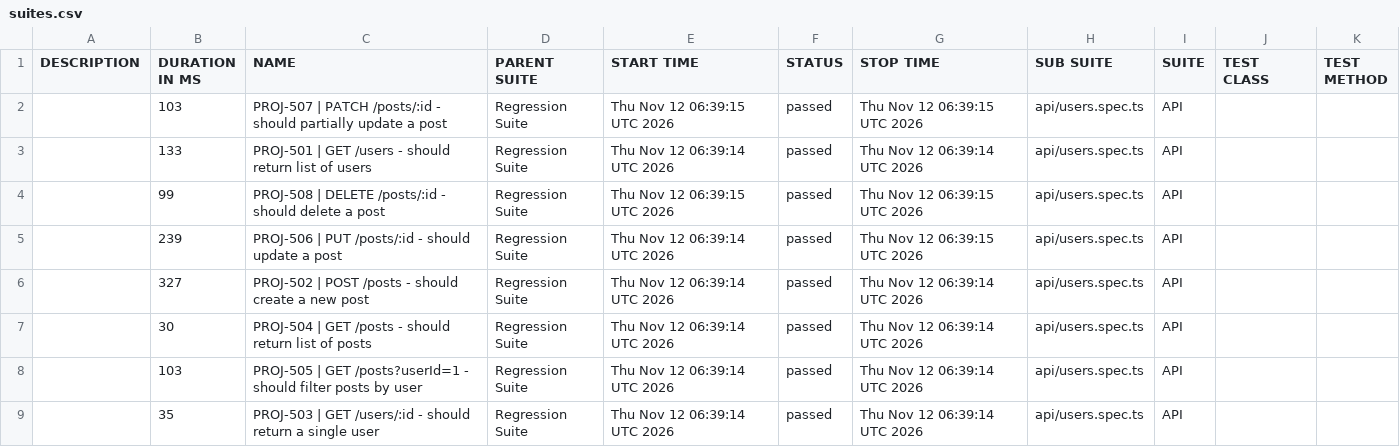
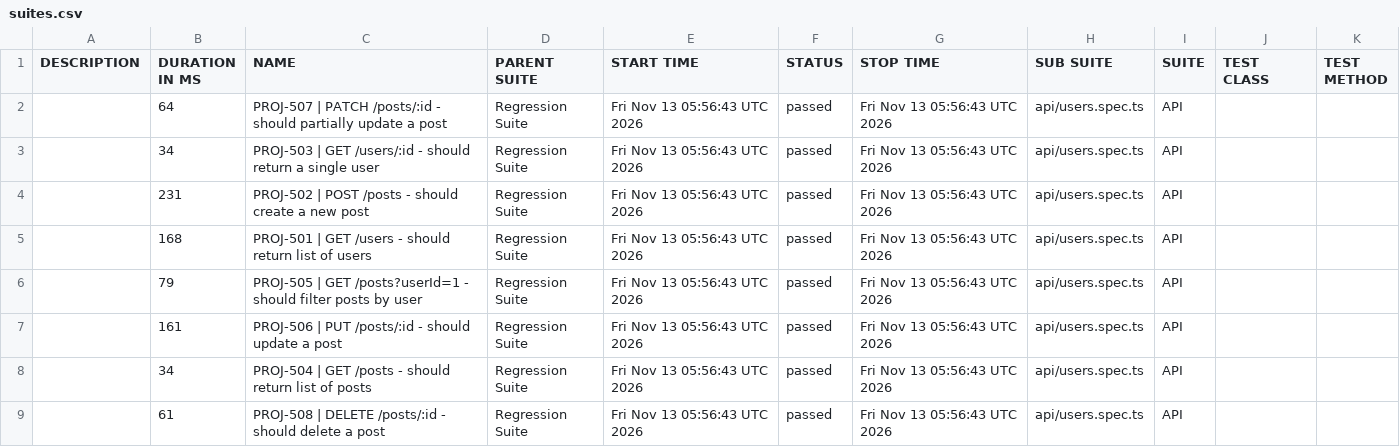
Before and after one commit to aswinrajmk/playwright-ui-framework, a CSV file: regression/data/suites.csv, drawn as a sheet.

```diff
--- a/regression/data/suites.csv
+++ b/regression/data/suites.csv
@@ -1,9 +1,9 @@
 "DESCRIPTION","DURATION IN MS","NAME","PARENT SUITE","START TIME","STATUS","STOP TIME","SUB SUITE","SUITE","TEST CLASS","TEST METHOD"
-"","103","PROJ-507 | PATCH /posts/:id - should partially update a post","Regression Suite","Thu Nov 12 06:39:15 UTC 2026","passed","Thu Nov 12 06:39:15 UTC 2026","api/users.spec.ts","API","",""
-"","133","PROJ-501 | GET /users - should return list of users","Regression Suite","Thu Nov 12 06:39:14 UTC 2026","passed","Thu Nov 12 06:39:14 UTC 2026","api/users.spec.ts","API","",""
-"","99","PROJ-508 | DELETE /posts/:id - should delete a post","Regression Suite","Thu Nov 12 06:39:15 UTC 2026","passed","Thu Nov 12 06:39:15 UTC 2026","api/users.spec.ts","API","",""
-"","239","PROJ-506 | PUT /posts/:id - should update a post","Regression Suite","Thu Nov 12 06:39:14 UTC 2026","passed","Thu Nov 12 06:39:15 UTC 2026","api/users.spec.ts","API","",""
-"","327","PROJ-502 | POST /posts - should create a new post","Regression Suite","Thu Nov 12 06:39:14 UTC 2026","passed","Thu Nov 12 06:39:14 UTC 2026","api/users.spec.ts","API","",""
-"","30","PROJ-504 | GET /posts - should return list of posts","Regression Suite","Thu Nov 12 06:39:14 UTC 2026","passed","Thu Nov 12 06:39:14 UTC 2026","api/users.spec.ts","API","",""
-"","103","PROJ-505 | GET /posts?userId=1 - should filter posts by user","Regression Suite","Thu Nov 12 06:39:14 UTC 2026","passed","Thu Nov 12 06:39:14 UTC 2026","api/users.spec.ts","API","",""
-"","35","PROJ-503 | GET /users/:id - should return a single user","Regression Suite","Thu Nov 12 06:39:14 UTC 2026","passed","Thu Nov 12 06:39:14 UTC 2026","api/users.spec.ts","API","",""
+"","64","PROJ-507 | PATCH /posts/:id - should partially update a post","Regression Suite","Fri Nov 13 05:56:43 UTC 2026","passed","Fri Nov 13 05:56:43 UTC 2026","api/users.spec.ts","API","",""
+"","34","PROJ-503 | GET /users/:id - should return a single user","Regression Suite","Fri Nov 13 05:56:43 UTC 2026","passed","Fri Nov 13 05:56:43 UTC 2026","api/users.spec.ts","API","",""
+"","231","PROJ-502 | POST /posts - should create a new post","Regression Suite","Fri Nov 13 05:56:43 UTC 2026","passed","Fri Nov 13 05:56:43 UTC 2026","api/users.spec.ts","API","",""
+"","168","PROJ-501 | GET /users - should return list of users","Regression Suite","Fri Nov 13 05:56:43 UTC 2026","passed","Fri Nov 13 05:56:43 UTC 2026","api/users.spec.ts","API","",""
+"","79","PROJ-505 | GET /posts?userId=1 - should filter posts by user","Regression Suite","Fri Nov 13 05:56:43 UTC 2026","passed","Fri Nov 13 05:56:43 UTC 2026","api/users.spec.ts","API","",""
+"","161","PROJ-506 | PUT /posts/:id - should update a post","Regression Suite","Fri Nov 13 05:56:43 UTC 2026","passed","Fri Nov 13 05:56:43 UTC 2026","api/users.spec.ts","API","",""
+"","34","PROJ-504 | GET /posts - should return list of posts","Regression Suite","Fri Nov 13 05:56:43 UTC 2026","passed","Fri Nov 13 05:56:43 UTC 2026","api/users.spec.ts","API","",""
+"","61","PROJ-508 | DELETE /posts/:id - should delete a post","Regression Suite","Fri Nov 13 05:56:43 UTC 2026","passed","Fri Nov 13 05:56:43 UTC 2026","api/users.spec.ts","API","",""
```
Also changed, not shown: 38 other files.
